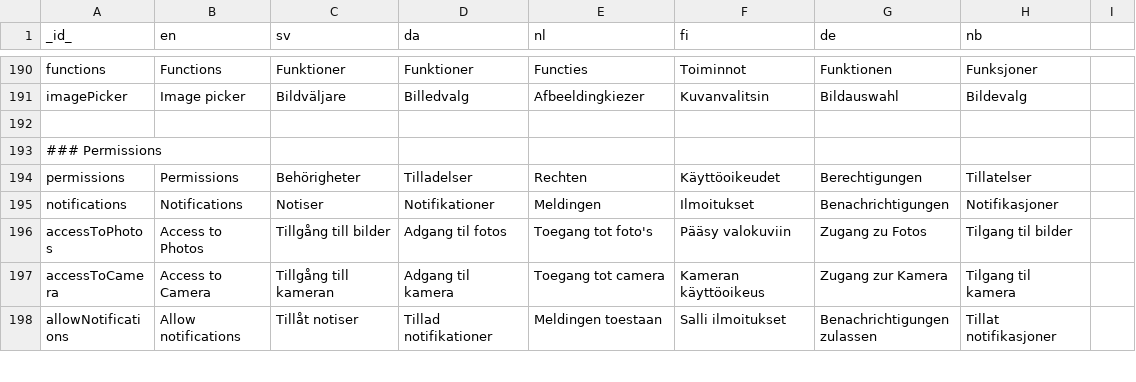
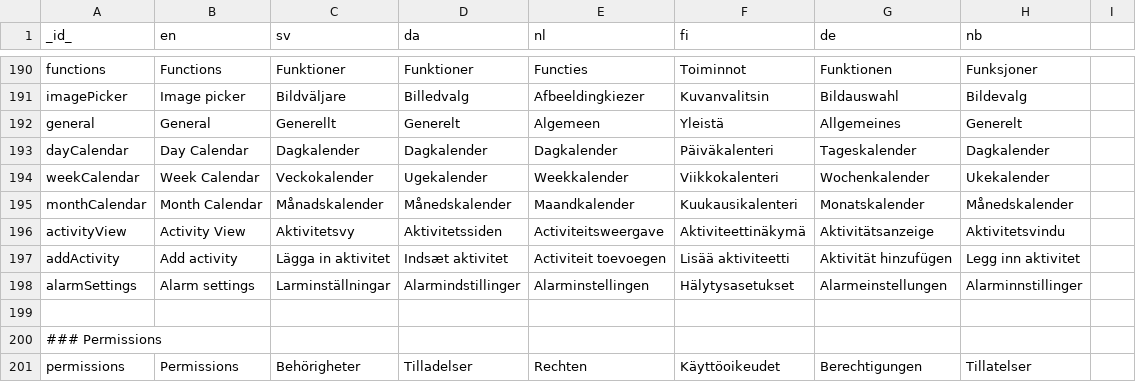
Before and after one commit to abilia/system_settings_editor, a TSV file: lib/i18n/translations.tsv, drawn as a sheet; only a part is shown, gaps mark what is left out; the shorter side is filled out with more unchanged rows; the diff names each change by its address in the sheet, - before the commit and + after, or states it on an @@ line.

Commit message:
SGC-752: settings calendar

```diff
--- a/lib/i18n/translations.tsv
+++ b/lib/i18n/translations.tsv
+row 192: general | General | Generellt | Generelt | Algemeen | Yleistä | Allgemeines | Generelt
+row 193: dayCalendar | Day Calendar | Dagkalender | Dagkalender | Dagkalender | Päiväkalenteri | Tageskalender | Dagkalender
+row 194: weekCalendar | Week Calendar | Veckokalender | Ugekalender | Weekkalender | Viikkokalenteri | Wochenkalender | Ukekalender
+row 195: monthCalendar | Month Calendar | Månadskalender | Månedskalender | Maandkalender | Kuukausikalenteri | Monatskalender | Månedskalender
+row 196: activityView | Activity View | Aktivitetsvy | Aktivitetssiden | Activiteitsweergave | Aktiviteettinäkymä | Aktivitätsanzeige | Aktivitetsvindu
+row 197: addActivity | Add activity | Lägga in aktivitet | Indsæt aktivitet | Activiteit toevoegen | Lisää aktiviteetti | Aktivität hinzufügen | Legg inn aktivitet
+row 198: alarmSettings | Alarm settings | Larminställningar | Alarmindstillinger | Alarminstellingen | Hälytysasetukset | Alarmeinstellungen | Alarminnstillinger
```
Also changed, not shown: 18 other files.
